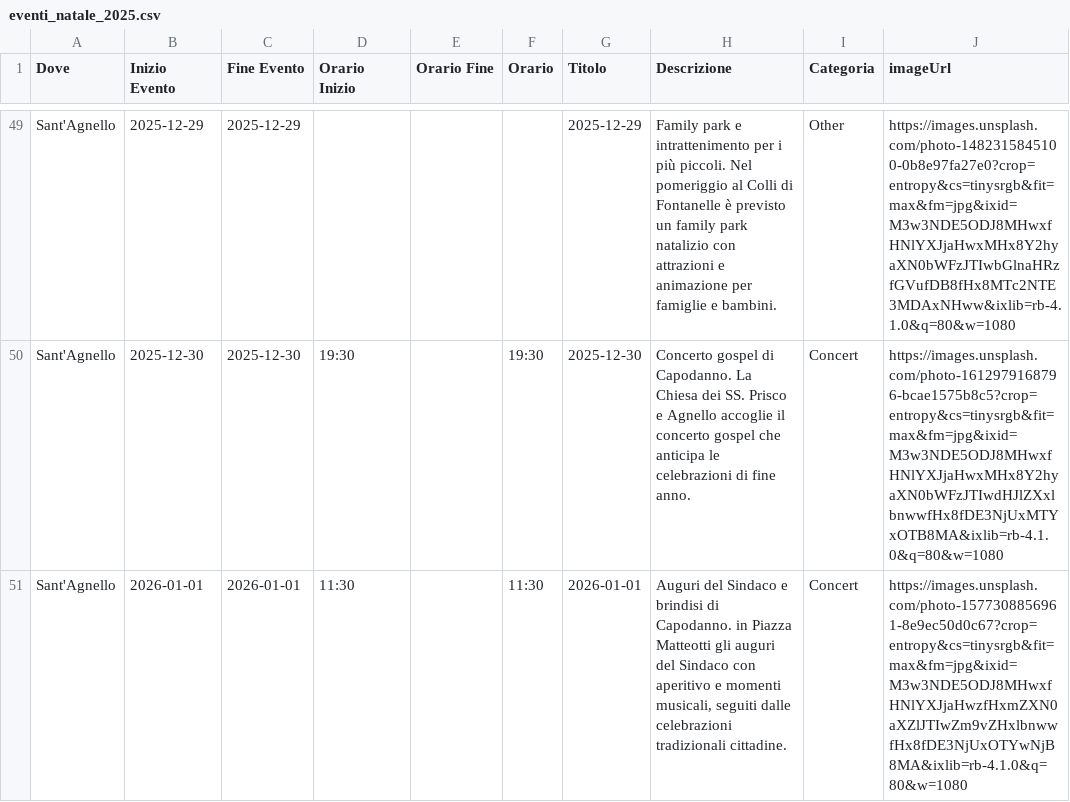
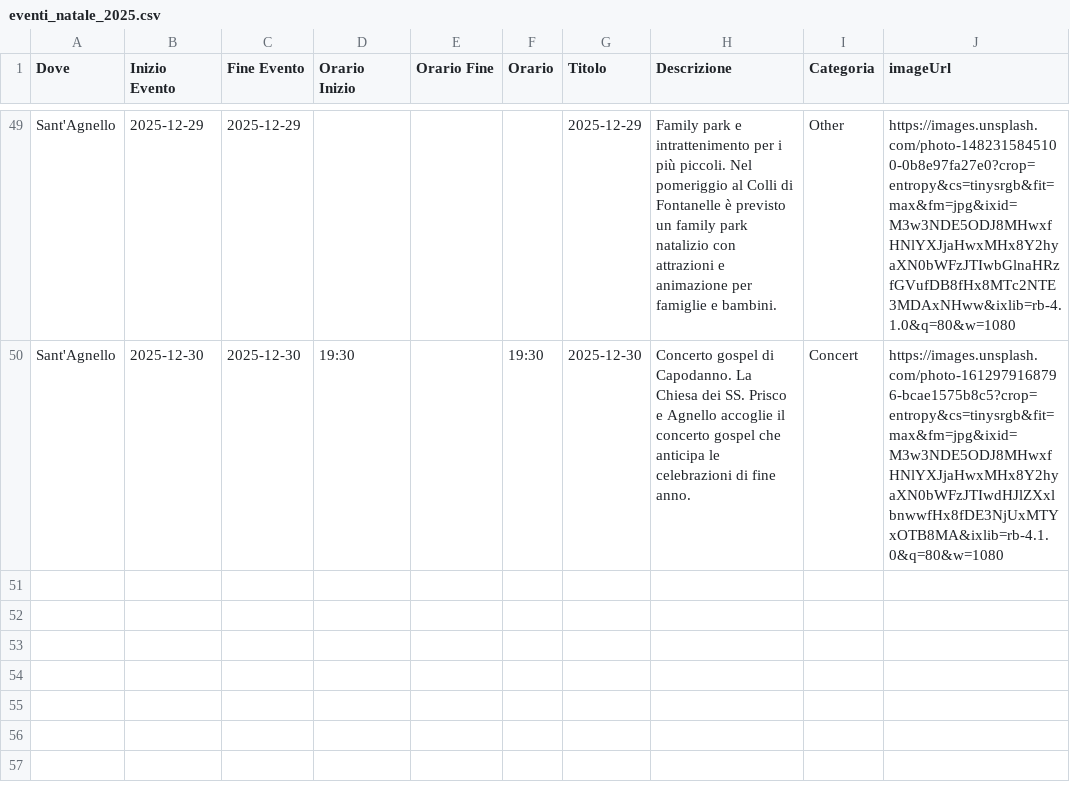
Before and after one commit to mich-de/events2025, a CSV file: eventi_natale_2025.csv, drawn as a sheet; only a part is shown, gaps mark what is left out; the diff names each change by its address in the sheet, - before the commit and + after, or states it on an @@ line.

Commit message:
feat: Aggiorna eventi dal dashboard [2025-12-08T13:51:24.312Z]

```diff
--- a/eventi_natale_2025.csv
+++ b/eventi_natale_2025.csv
-row 51: Sant'Agnello | 2026-01-01 | 2026-01-01 | 11:30 |  | 11:30 | 2026-01-01 | Auguri del Sindaco e brindisi di Capodanno. in Piazza Matteotti gli auguri del Sindaco con aperitivo e momenti musicali, seguiti dalle celebrazioni tradizionali cittadine. | Concert | https://images.unsplash.com/photo-1577308856961-8e9ec50d0c67?crop=entropy&cs=tinysrgb&fit=max&fm=jpg&ixid=M3w3NDE5ODJ8MHwxfHNlYXJjaHwzfHxmZXN0aXZlJTIwZm9vZHxlbnwwfHx8fDE3NjUxOTYwNjB8MA&ixlib=rb-4.1.0&q=80&w=1080
```
